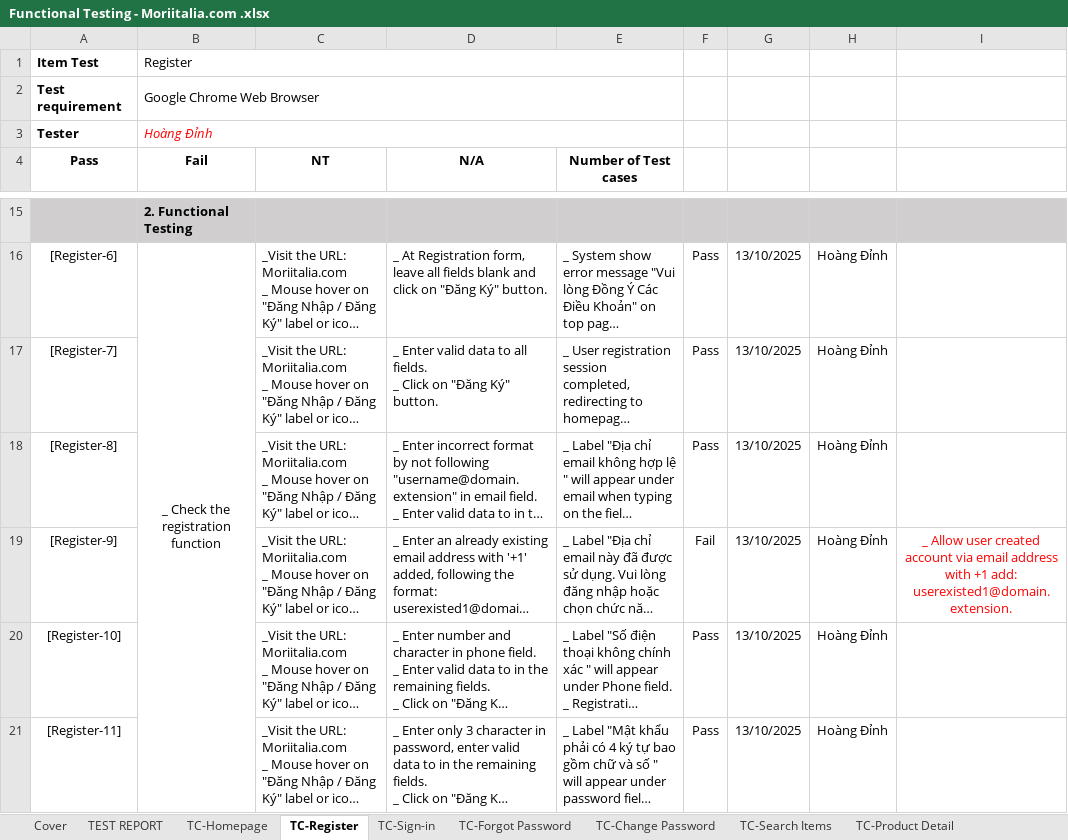
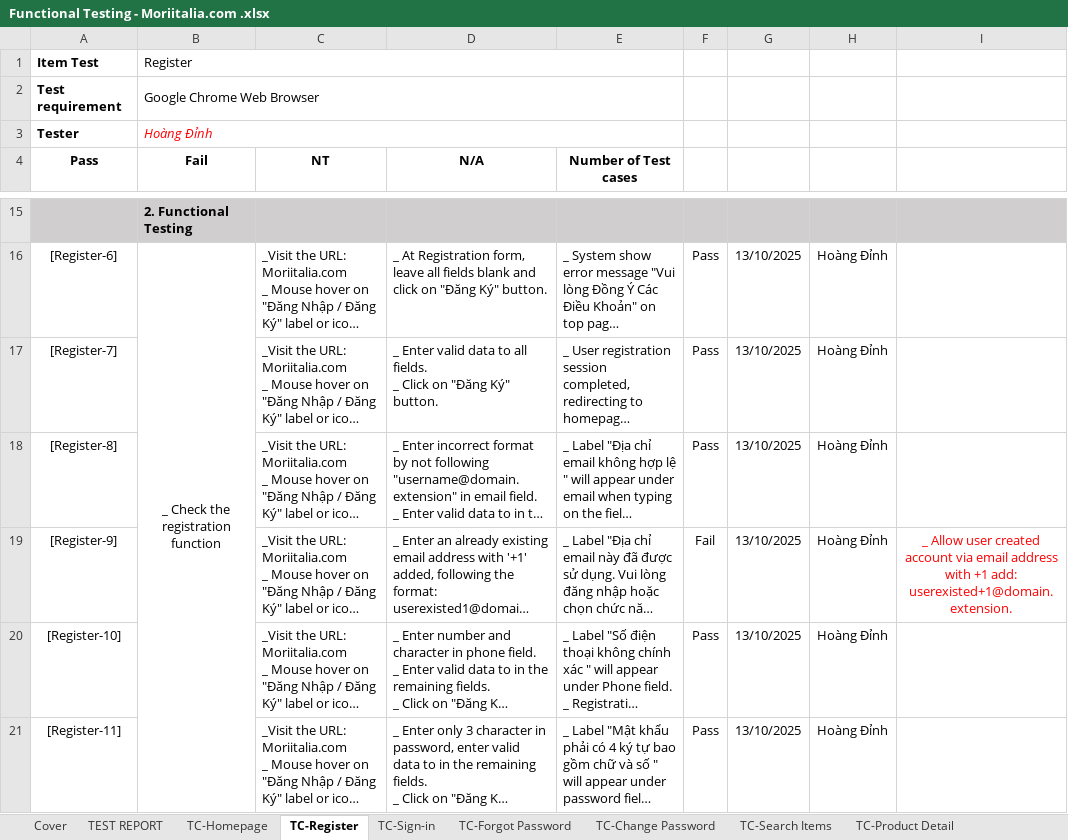
Before and after one commit to TopPhan/Phan-Hoang-Dinh--Manual-Testing-_-Moriitalia.com, an Excel workbook: Functional Testing - Moriitalia.com .xlsx, sheet TC-Register, drawn as a sheet; only a part is shown, gaps mark what is left out; long unchanged cells end in …; values as stored, in another font and other column widths than the file's, no borders; charts and pictures not drawn; ↵ is a line break in a cell; the diff names each change by its address in the sheet, - before the commit and + after, or states it on an @@ line.

```diff
--- a/Functional Testing - Moriitalia.com .xlsx (sheet TC-Register)
+++ b/Functional Testing - Moriitalia.com .xlsx (sheet TC-Register)
-I19: …+1 add: ↵ userexisted1@domain.extension.
+I19: …+1 add: ↵ userexisted+1@domain.extension.
```
Also changed, not shown: sheet TC-Forgot Password, sheet TEST REPORT, sheet TC-Sign-in, charts or pictures, Defect Log.xlsx, 1 other file.
